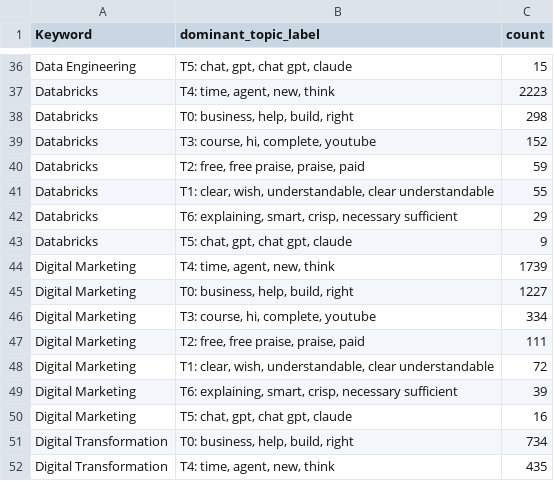
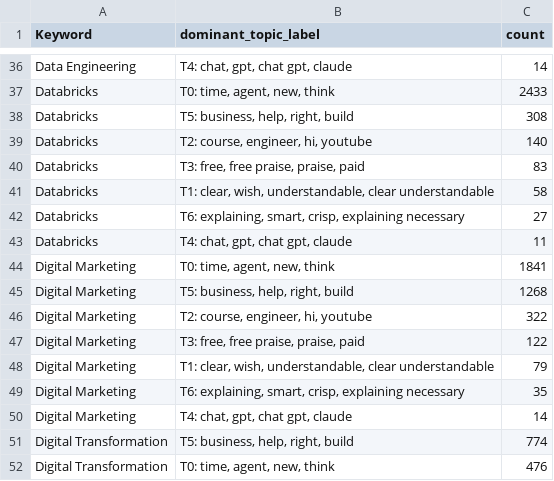
Before and after one commit to Shifali-Chandra/socialpulse-market-intelligence, a CSV file: data/reports/features/topic_by_keyword.csv, drawn as a sheet; only a part is shown, gaps mark what is left out; the diff covers the shown part only; the diff names each change by its address in the sheet, - before the commit and + after, or states it on an @@ line.

```diff
--- a/data/reports/features/topic_by_keyword.csv
+++ b/data/reports/features/topic_by_keyword.csv
-B36 (dominant_topic_label): T5: chat, gpt, chat gpt, claude
+B36 (dominant_topic_label): T4: chat, gpt, chat gpt, claude
-C36 (count): 15
+C36 (count): 14
-B37 (dominant_topic_label): T4: time, agent, new, think
+B37 (dominant_topic_label): T0: time, agent, new, think
-C37 (count): 2223
+C37 (count): 2433
-B38 (dominant_topic_label): T0: business, help, build, right
+B38 (dominant_topic_label): T5: business, help, right, build
-C38 (count): 298
+C38 (count): 308
-B39 (dominant_topic_label): T3: course, hi, complete, youtube
+B39 (dominant_topic_label): T2: course, engineer, hi, youtube
-C39 (count): 152
+C39 (count): 140
-B40 (dominant_topic_label): T2: free, free praise, praise, paid
+B40 (dominant_topic_label): T3: free, free praise, praise, paid
-C40 (count): 59
+C40 (count): 83
-C41 (count): 55
+C41 (count): 58
-B42 (dominant_topic_label): …smart, crisp, necessary sufficient
+B42 (dominant_topic_label): …smart, crisp, explaining necessary
-C42 (count): 29
+C42 (count): 27
-B43 (dominant_topic_label): T5: chat, gpt, chat gpt, claude
+B43 (dominant_topic_label): T4: chat, gpt, chat gpt, claude
-C43 (count): 9
+C43 (count): 11
-B44 (dominant_topic_label): T4: time, agent, new, think
+B44 (dominant_topic_label): T0: time, agent, new, think
-C44 (count): 1739
+C44 (count): 1841
-B45 (dominant_topic_label): T0: business, help, build, right
+B45 (dominant_topic_label): T5: business, help, right, build
-C45 (count): 1227
+C45 (count): 1268
-B46 (dominant_topic_label): T3: course, hi, complete, youtube
+B46 (dominant_topic_label): T2: course, engineer, hi, youtube
-C46 (count): 334
+C46 (count): 322
-B47 (dominant_topic_label): T2: free, free praise, praise, paid
+B47 (dominant_topic_label): T3: free, free praise, praise, paid
-C47 (count): 111
+C47 (count): 122
-C48 (count): 72
+C48 (count): 79
-B49 (dominant_topic_label): …smart, crisp, necessary sufficient
+B49 (dominant_topic_label): …smart, crisp, explaining necessary
-C49 (count): 39
+C49 (count): 35
-B50 (dominant_topic_label): T5: chat, gpt, chat gpt, claude
+B50 (dominant_topic_label): T4: chat, gpt, chat gpt, claude
-C50 (count): 16
+C50 (count): 14
-B51 (dominant_topic_label): T0: business, help, build, right
+B51 (dominant_topic_label): T5: business, help, right, build
-C51 (count): 734
+C51 (count): 774
-B52 (dominant_topic_label): T4: time, agent, new, think
+B52 (dominant_topic_label): T0: time, agent, new, think
-C52 (count): 435
+C52 (count): 476
```
Also changed, not shown: 3 added rows, 3 removed rows and 115 edited cells elsewhere in this file, data/reports/model_eval/topic_k_selection.csv, data/reports/model_eval/topic_terms.csv, 12 other files.
